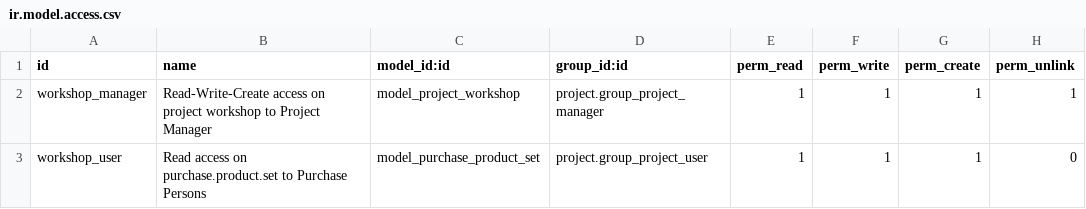
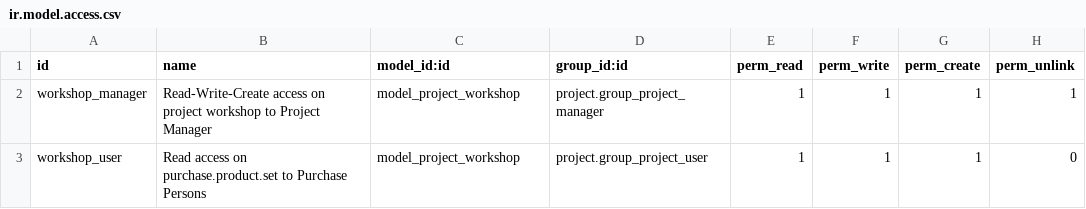
Before and after one commit to antoniocanovas/dev14, a CSV file: project_workshop/security/ir.model.access.csv, drawn as a sheet.

Commit message:
project_workshop_0

```diff
--- a/project_workshop/security/ir.model.access.csv
+++ b/project_workshop/security/ir.model.access.csv
@@ -2,2 +2,2 @@ id,name,model_id:id,group_id:id,perm_read,perm_write,perm_create,perm_unlink
 workshop_manager,Read-Write-Create access on project workshop to Project Manager,model_project_workshop,project.group_project_manager,1,1,1,1
-workshop_user,Read access on purchase.product.set to Purchase Persons,model_purchase_product_set,project.group_project_user,1,1,1,0
+workshop_user,Read access on purchase.product.set to Purchase Persons,model_project_workshop,project.group_project_user,1,1,1,0
```
